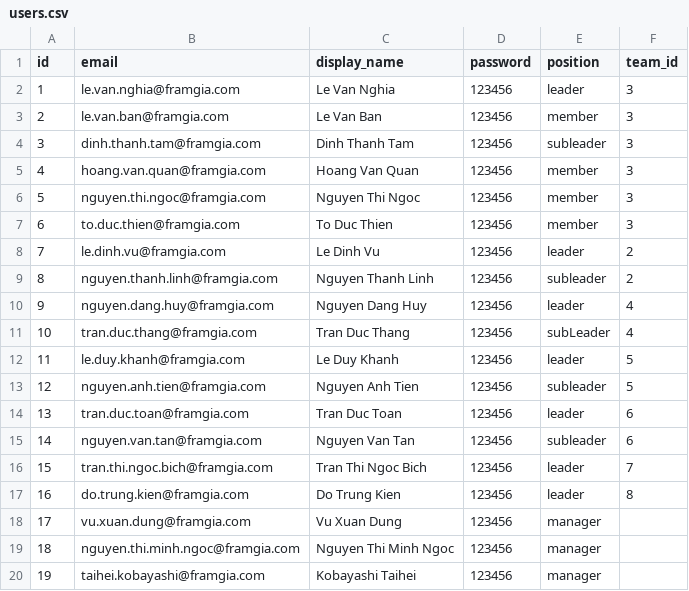
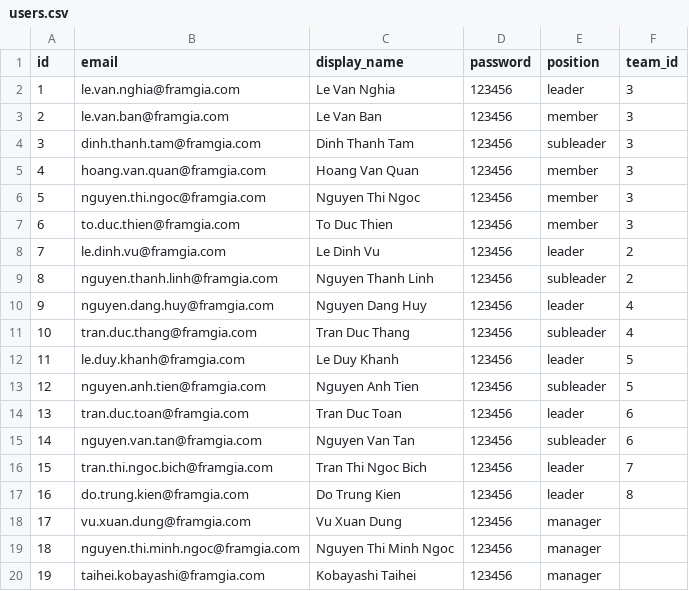
Before and after one commit to dinhthanhtam/hr-system, a CSV file: db/masters/users.csv, drawn as a sheet.

Commit message:
fixed #9379 create, update user: position error

```diff
--- a/db/masters/users.csv
+++ b/db/masters/users.csv
@@ -10,3 +10,3 @@ id,email,display_name,password,position,team_id
 9,nguyen.dang.huy@framgia.com,Nguyen Dang Huy,123456,leader,4
-10,tran.duc.thang@framgia.com,Tran Duc Thang,123456,subLeader,4
+10,tran.duc.thang@framgia.com,Tran Duc Thang,123456,subleader,4
 11,le.duy.khanh@framgia.com,Le Duy Khanh,123456,leader,5
```
